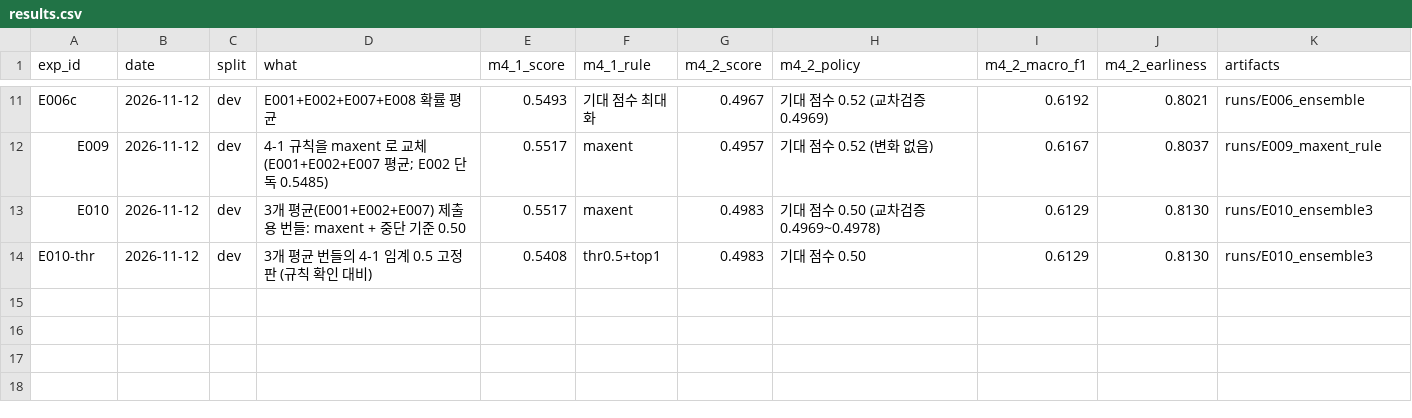
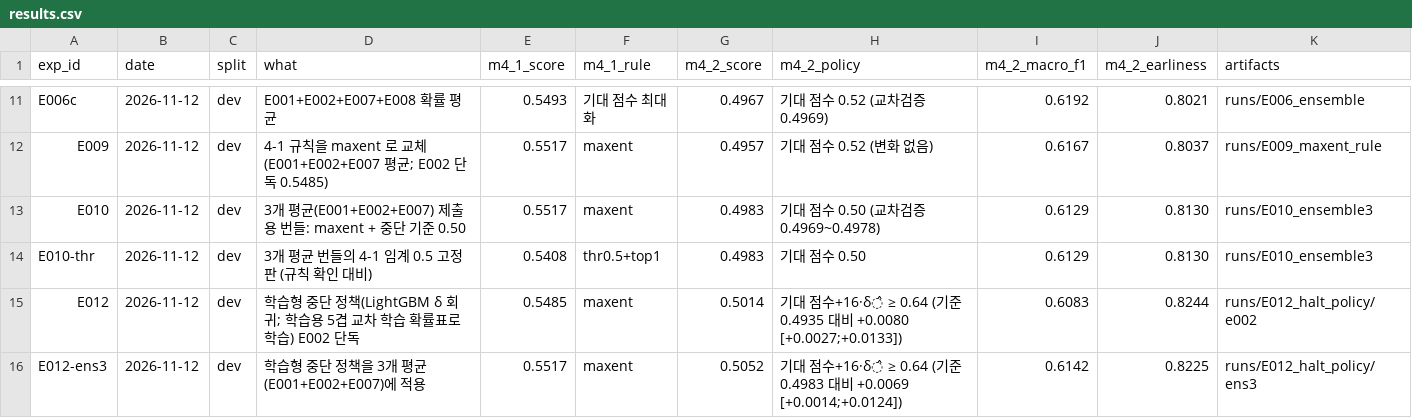
Before and after one commit to KozzilzzilE/DCC_Problem, a CSV file: mission4_symptom/docs/results.csv, drawn as a sheet; only a part is shown, gaps mark what is left out; the diff names each change by its address in the sheet, - before the commit and + after, or states it on an @@ line.

```diff
--- a/mission4_symptom/docs/results.csv
+++ b/mission4_symptom/docs/results.csv
+row 15: E012 | 2026-11-12 | dev | 학습형 중단 정책(LightGBM δ 회귀; 학습용 5겹 교차 학습 확률표로 학습) E002 단독 | 0.5485 | maxent | 0.5014 | 기대 점수+16·δ̂ ≥ 0.64 (기준 0.4935 대비 +0.0080 [+0.0027;+0.0133]) | 0.6083 | 0.8244 | runs/E012_halt_policy/e002
+row 16: E012-ens3 | 2026-11-12 | dev | 학습형 중단 정책을 3개 평균(E001+E002+E007)에 적용 | 0.5517 | maxent | 0.5052 | 기대 점수+16·δ̂ ≥ 0.64 (기준 0.4983 대비 +0.0069 [+0.0014;+0.0124]) | 0.6142 | 0.8225 | runs/E012_halt_policy/ens3
```
Also changed, not shown: 20 other files.
